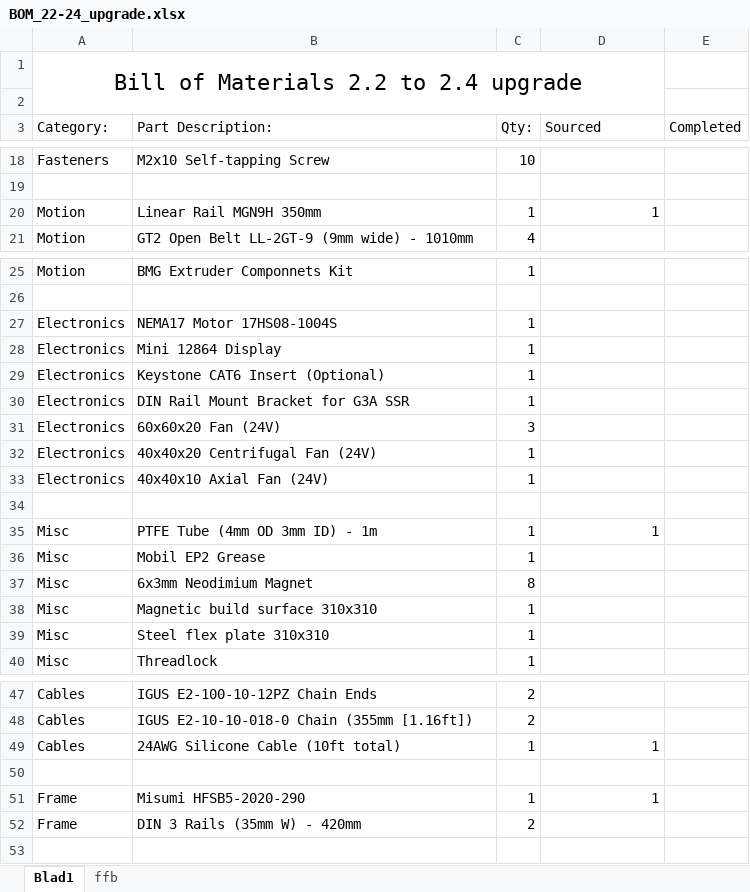
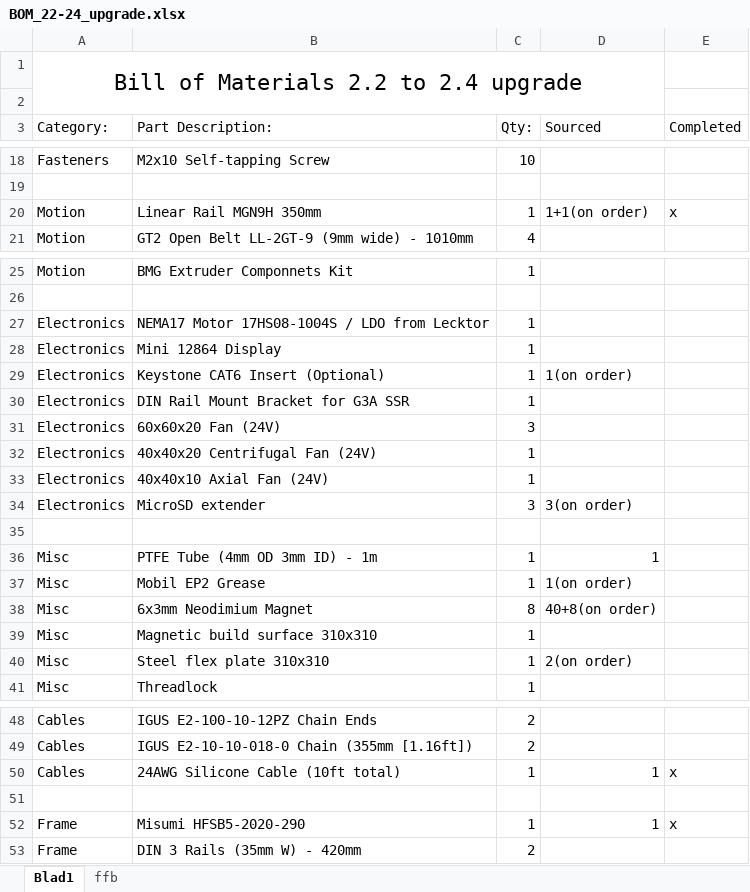
Before and after one commit to hhammarstrand/Voron-2, an Excel workbook: v2_white/BOM_22-24_upgrade.xlsx, sheet Blad1, drawn as a sheet; only a part is shown, gaps mark what is left out; values as stored, in another font and other column widths than the file's, no borders; table styles not drawn; addresses are those after the commit; the diff names each change by its address in the sheet, - before the commit and + after, or states it on an @@ line.

```diff
--- a/v2_white/BOM_22-24_upgrade.xlsx (sheet Blad1)
+++ b/v2_white/BOM_22-24_upgrade.xlsx (sheet Blad1)
-D20 (Sourced): 1
+D20 (Sourced): 1+1(on order)
-E20 (Completed): (empty)
+E20 (Completed): x
-B27 (Part Description:): NEMA17 Motor 17HS08-1004S
+B27 (Part Description:): NEMA17 Motor 17HS08-1004S / LDO from Lecktor
-D29 (Sourced): (empty)
+D29 (Sourced): 1(on order)
+row 34: Electronics | MicroSD extender | 3 | 3(on order)
-D37 (Sourced): (empty)
+D37 (Sourced): 1(on order)
-D38 (Sourced): (empty)
+D38 (Sourced): 40+8(on order)
-D40 (Sourced): (empty)
+D40 (Sourced): 2(on order)
-E50 (Completed): (empty)
+E50 (Completed): x
-E52 (Completed): (empty)
+E52 (Completed): x
```
Also changed, not shown: 1 other file.
